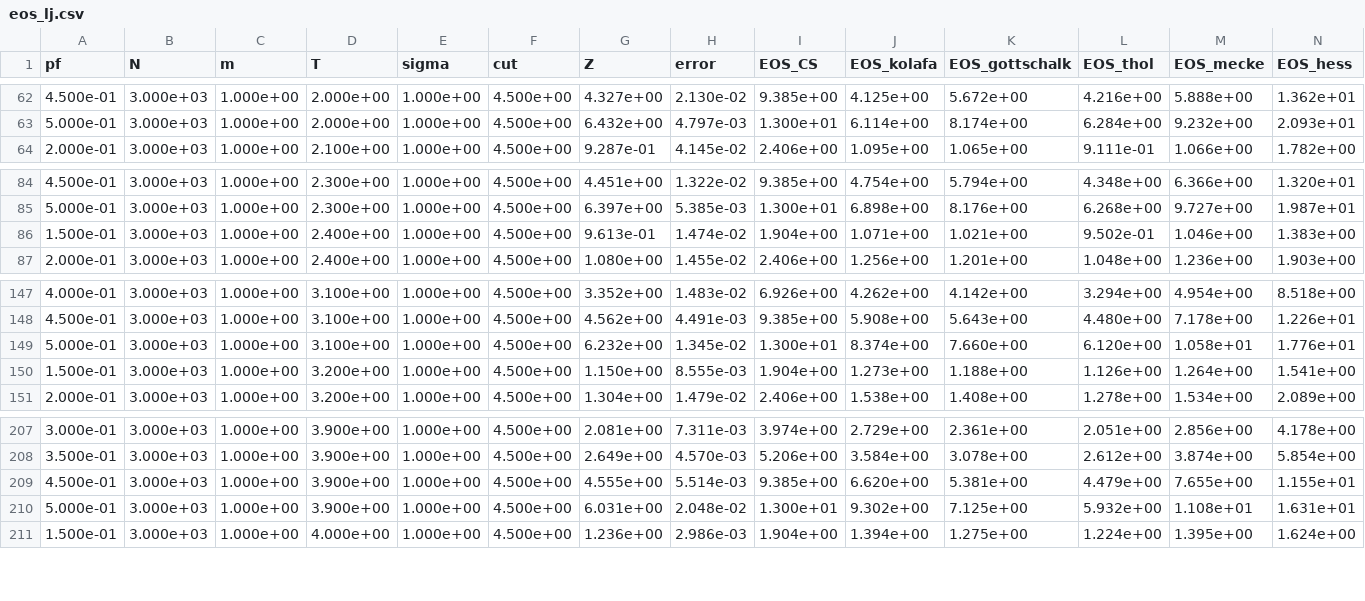
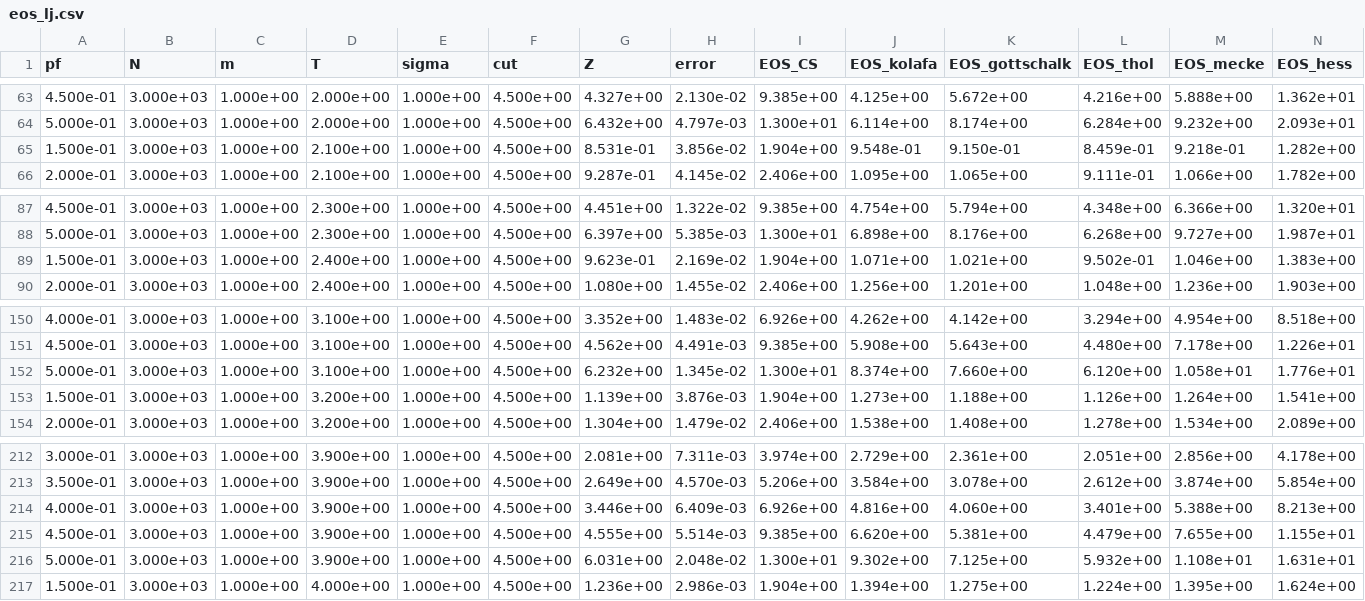
Before and after one commit to jonasbue/MD_viscosity, a CSV file: data/processed/eos_lj.csv, drawn as a sheet; only a part is shown, gaps mark what is left out; the diff covers the shown part only.

```diff
--- a/data/processed/eos_lj.csv
+++ b/data/processed/eos_lj.csv
@@ -63,2 +64,3 @@ pf, N, m, T, sigma, cut, Z, error, EOS_CS, EOS_kolafa, EOS_gottschalk, EOS_thol,
 5.000e-01, 3.000e+03, 1.000e+00, 2.000e+00, 1.000e+00, 4.500e+00, 6.432e+00, 4.797e-03, 1.300e+01, 6.114e+00, 8.174e+00, 6.284e+00, 9.232e+00, 2.093e+01
+1.500e-01, 3.000e+03, 1.000e+00, 2.100e+00, 1.000e+00, 4.500e+00, 8.531e-01, 3.856e-02, 1.904e+00, 9.548e-01, 9.150e-01, 8.459e-01, 9.218e-01, 1.282e+00
 2.000e-01, 3.000e+03, 1.000e+00, 2.100e+00, 1.000e+00, 4.500e+00, 9.287e-01, 4.145e-02, 2.406e+00, 1.095e+00, 1.065e+00, 9.111e-01, 1.066e+00, 1.782e+00
@@ -85,3 +88,3 @@ pf, N, m, T, sigma, cut, Z, error, EOS_CS, EOS_kolafa, EOS_gottschalk, EOS_thol,
 5.000e-01, 3.000e+03, 1.000e+00, 2.300e+00, 1.000e+00, 4.500e+00, 6.397e+00, 5.385e-03, 1.300e+01, 6.898e+00, 8.176e+00, 6.268e+00, 9.727e+00, 1.987e+01
-1.500e-01, 3.000e+03, 1.000e+00, 2.400e+00, 1.000e+00, 4.500e+00, 9.613e-01, 1.474e-02, 1.904e+00, 1.071e+00, 1.021e+00, 9.502e-01, 1.046e+00, 1.383e+00
+1.500e-01, 3.000e+03, 1.000e+00, 2.400e+00, 1.000e+00, 4.500e+00, 9.623e-01, 2.169e-02, 1.904e+00, 1.071e+00, 1.021e+00, 9.502e-01, 1.046e+00, 1.383e+00
 2.000e-01, 3.000e+03, 1.000e+00, 2.400e+00, 1.000e+00, 4.500e+00, 1.080e+00, 1.455e-02, 2.406e+00, 1.256e+00, 1.201e+00, 1.048e+00, 1.236e+00, 1.903e+00
@@ -149,3 +152,3 @@ pf, N, m, T, sigma, cut, Z, error, EOS_CS, EOS_kolafa, EOS_gottschalk, EOS_thol,
 5.000e-01, 3.000e+03, 1.000e+00, 3.100e+00, 1.000e+00, 4.500e+00, 6.232e+00, 1.345e-02, 1.300e+01, 8.374e+00, 7.660e+00, 6.120e+00, 1.058e+01, 1.776e+01
-1.500e-01, 3.000e+03, 1.000e+00, 3.200e+00, 1.000e+00, 4.500e+00, 1.150e+00, 8.555e-03, 1.904e+00, 1.273e+00, 1.188e+00, 1.126e+00, 1.264e+00, 1.541e+00
+1.500e-01, 3.000e+03, 1.000e+00, 3.200e+00, 1.000e+00, 4.500e+00, 1.139e+00, 3.876e-03, 1.904e+00, 1.273e+00, 1.188e+00, 1.126e+00, 1.264e+00, 1.541e+00
 2.000e-01, 3.000e+03, 1.000e+00, 3.200e+00, 1.000e+00, 4.500e+00, 1.304e+00, 1.479e-02, 2.406e+00, 1.538e+00, 1.408e+00, 1.278e+00, 1.534e+00, 2.089e+00
@@ -208,2 +213,3 @@ pf, N, m, T, sigma, cut, Z, error, EOS_CS, EOS_kolafa, EOS_gottschalk, EOS_thol,
 3.500e-01, 3.000e+03, 1.000e+00, 3.900e+00, 1.000e+00, 4.500e+00, 2.649e+00, 4.570e-03, 5.206e+00, 3.584e+00, 3.078e+00, 2.612e+00, 3.874e+00, 5.854e+00
+4.000e-01, 3.000e+03, 1.000e+00, 3.900e+00, 1.000e+00, 4.500e+00, 3.446e+00, 6.409e-03, 6.926e+00, 4.816e+00, 4.060e+00, 3.401e+00, 5.388e+00, 8.213e+00
 4.500e-01, 3.000e+03, 1.000e+00, 3.900e+00, 1.000e+00, 4.500e+00, 4.555e+00, 5.514e-03, 9.385e+00, 6.620e+00, 5.381e+00, 4.479e+00, 7.655e+00, 1.155e+01
```
Also changed, not shown: 4 added rows and 8 edited cells elsewhere in this file, data/processed/theory_eos_of_pf_test.csv, data/processed/theory_rdf_of_pf_test.csv, 27 other files.
